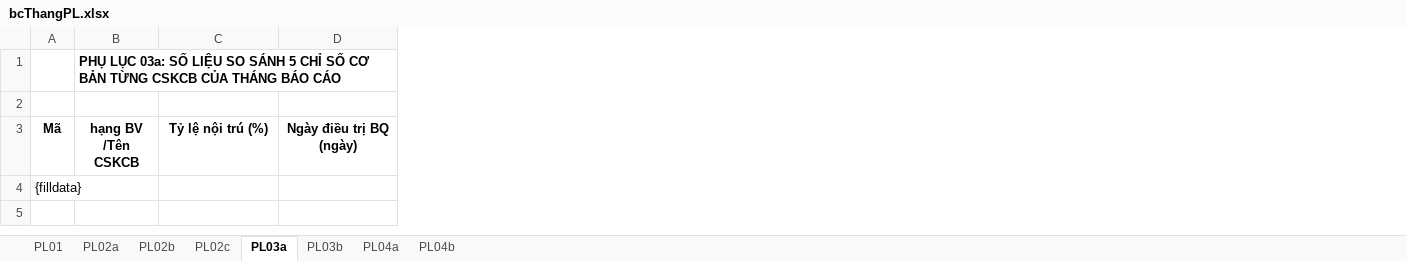
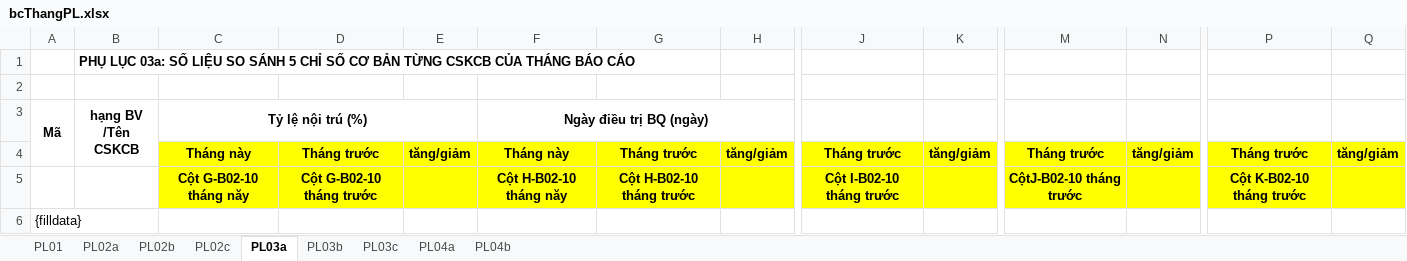
Before and after one commit to hotoancntt15a/ToolBaoCao, an Excel workbook: ToolBaoCao/App_Data/bcThangPL.xlsx, sheet PL03a, drawn as a sheet; only a part is shown, gaps mark what is left out; values as stored, in another font and other column widths than the file's, no borders; addresses are those after the commit; rows hold the shown columns only; the diff covers the shown part only; the diff names each change by its address in the sheet, - before the commit and + after, or states it on an @@ line.

Commit message:
bcThang => Thêm phục Lục 03c

```diff
--- a/ToolBaoCao/App_Data/bcThangPL.xlsx (sheet PL03a)
+++ b/ToolBaoCao/App_Data/bcThangPL.xlsx (sheet PL03a)
+sheet tab: PL03c
+column D, empty
+column E, empty
+column G, empty
+column H, empty
+column J, empty
+column K, empty
+column M, empty
+column N, empty
+column P, empty
+column Q, empty
+A3:A4 merged
+B3:B4 merged
+C3:E3 merged
+F3:H3 merged
+row 4:  |  | Tháng này | Tháng trước | tăng/giảm | Tháng này | Tháng trước | tăng/giảm | Tháng trước | tăng/giảm | Tháng trước | tăng/giảm | Tháng trước | tăng/giảm
+row 5:  |  | Cột G-B02-10 tháng năy | Cột G-B02-10 tháng trước |  | Cột H-B02-10 tháng năy | Cột H-B02-10 tháng trước |  | Cột I-B02-10 tháng trước |  | CộtJ-B02-10 tháng trước |  | Cột K-B02-10 tháng trước
```
Also changed, not shown: merged cells elsewhere in this sheet, sheet PL01, sheet PL02c, 1 other file.
